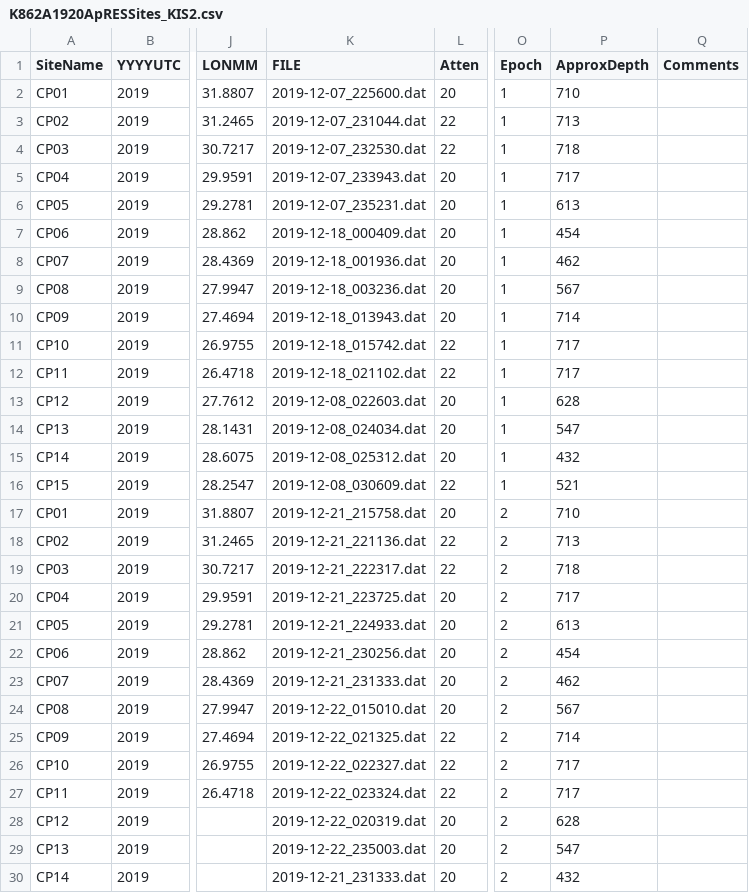
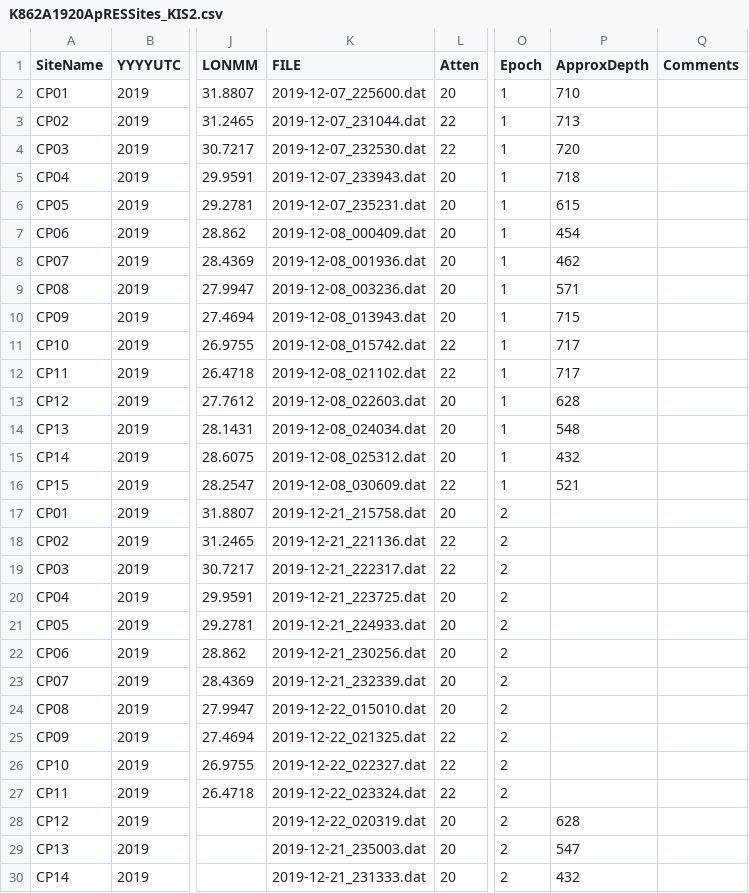
Before and after one commit to arrran/PhD_data_chapter, a CSV file: code/APRES/K862A1920ApRESSites_KIS2.csv, drawn as a sheet; only a part is shown, gaps mark what is left out; the diff covers the shown part only; the diff names each change by its address in the sheet, - before the commit and + after, or states it on an @@ line.

```diff
--- a/code/APRES/K862A1920ApRESSites_KIS2.csv
+++ b/code/APRES/K862A1920ApRESSites_KIS2.csv
-P4 (ApproxDepth): 718
+P4 (ApproxDepth): 720
-P5 (ApproxDepth): 717
+P5 (ApproxDepth): 718
-P6 (ApproxDepth): 613
+P6 (ApproxDepth): 615
-K7 (FILE): 2019-12-18_000409.dat
+K7 (FILE): 2019-12-08_000409.dat
-K8 (FILE): 2019-12-18_001936.dat
+K8 (FILE): 2019-12-08_001936.dat
-K9 (FILE): 2019-12-18_003236.dat
+K9 (FILE): 2019-12-08_003236.dat
-P9 (ApproxDepth): 567
+P9 (ApproxDepth): 571
-K10 (FILE): 2019-12-18_013943.dat
+K10 (FILE): 2019-12-08_013943.dat
-P10 (ApproxDepth): 714
+P10 (ApproxDepth): 715
-K11 (FILE): 2019-12-18_015742.dat
+K11 (FILE): 2019-12-08_015742.dat
-K12 (FILE): 2019-12-18_021102.dat
+K12 (FILE): 2019-12-08_021102.dat
-P14 (ApproxDepth): 547
+P14 (ApproxDepth): 548
-P17 (ApproxDepth): 710
+P17 (ApproxDepth): (empty)
-P18 (ApproxDepth): 713
+P18 (ApproxDepth): (empty)
-P19 (ApproxDepth): 718
+P19 (ApproxDepth): (empty)
-P20 (ApproxDepth): 717
+P20 (ApproxDepth): (empty)
-P21 (ApproxDepth): 613
+P21 (ApproxDepth): (empty)
-P22 (ApproxDepth): 454
+P22 (ApproxDepth): (empty)
-K23 (FILE): 2019-12-21_231333.dat
+K23 (FILE): 2019-12-21_232339.dat
-P23 (ApproxDepth): 462
+P23 (ApproxDepth): (empty)
-P24 (ApproxDepth): 567
+P24 (ApproxDepth): (empty)
-P25 (ApproxDepth): 714
+P25 (ApproxDepth): (empty)
-P26:P27 (ApproxDepth): 717
+P26:P27 (ApproxDepth): (empty)
-K29 (FILE): 2019-12-22_235003.dat
+K29 (FILE): 2019-12-21_235003.dat
```
Also changed, not shown: 1 edited cell elsewhere in this file, 3 other files.
